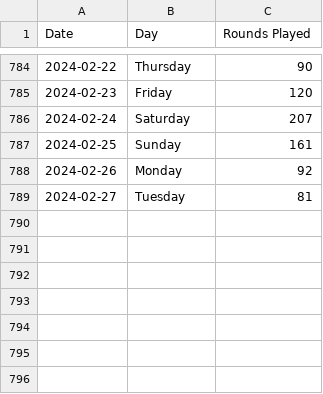
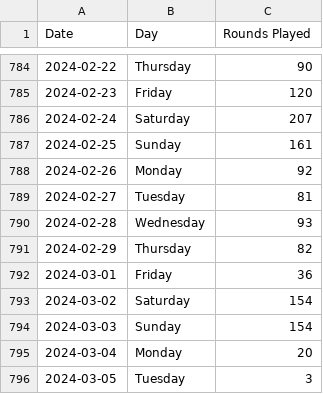
Before and after one commit to jason-ehrlicher/Capstone-Forecast-Golf, a CSV file: server/data/Rounds Played copy.csv, drawn as a sheet; only a part is shown, gaps mark what is left out.

```diff
--- a/server/data/Rounds Played copy.csv
+++ b/server/data/Rounds Played copy.csv
@@ -789 +789,8 @@ Date,Day,Rounds Played
 2024-02-27,Tuesday,81
+2024-02-28,Wednesday,93
+2024-02-29,Thursday,82
+2024-03-01,Friday,36
+2024-03-02,Saturday,154
+2024-03-03,Sunday,154
+2024-03-04,Monday,20
+2024-03-05,Tuesday,3
```
Also changed, not shown: 8 other files.
